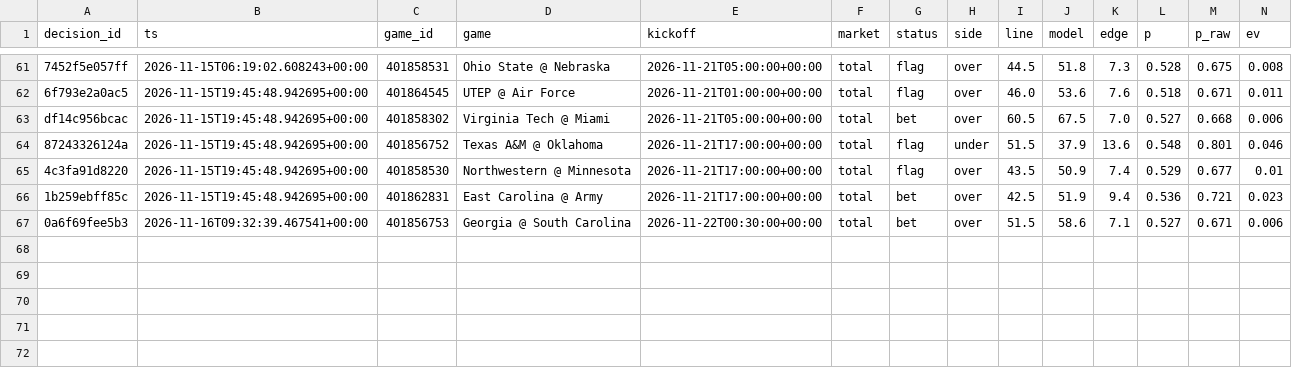
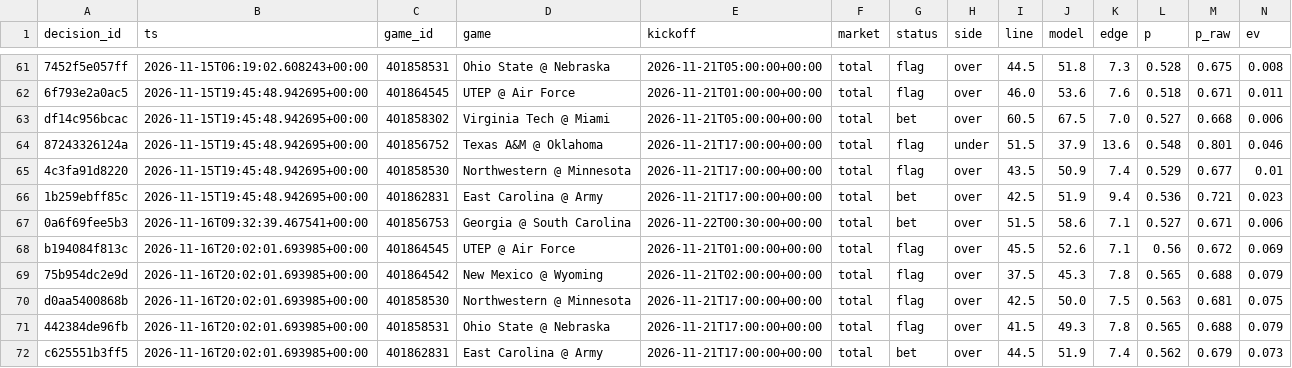
Before and after one commit to trojar1234/college-picks, a CSV file: data/decisions.csv, drawn as a sheet; only a part is shown, gaps mark what is left out; rows hold the shown columns only; the diff names each change by its address in the sheet, - before the commit and + after, or states it on an @@ line.

Commit message:
Model update 2026-11-16T20:02Z

```diff
--- a/data/decisions.csv
+++ b/data/decisions.csv
+row 68: b194084f813c | 2026-11-16T20:02:01.693985+00:00 | 401864545 | UTEP @ Air Force | 2026-11-21T01:00:00+00:00 | total | flag | over | 45.5 | 52.6 | 7.1 | 0.56 | 0.672 | 0.069
+row 69: 75b954dc2e9d | 2026-11-16T20:02:01.693985+00:00 | 401864542 | New Mexico @ Wyoming | 2026-11-21T02:00:00+00:00 | total | flag | over | 37.5 | 45.3 | 7.8 | 0.565 | 0.688 | 0.079
+row 70: d0aa5400868b | 2026-11-16T20:02:01.693985+00:00 | 401858530 | Northwestern @ Minnesota | 2026-11-21T17:00:00+00:00 | total | flag | over | 42.5 | 50.0 | 7.5 | 0.563 | 0.681 | 0.075
+row 71: 442384de96fb | 2026-11-16T20:02:01.693985+00:00 | 401858531 | Ohio State @ Nebraska | 2026-11-21T17:00:00+00:00 | total | flag | over | 41.5 | 49.3 | 7.8 | 0.565 | 0.688 | 0.079
+row 72: c625551b3ff5 | 2026-11-16T20:02:01.693985+00:00 | 401862831 | East Carolina @ Army | 2026-11-21T17:00:00+00:00 | total | bet | over | 44.5 | 51.9 | 7.4 | 0.562 | 0.679 | 0.073
```
Also changed, not shown: docs/decisions.csv, 22 other files.
